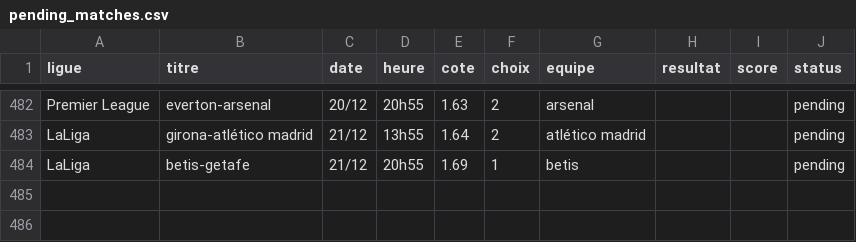
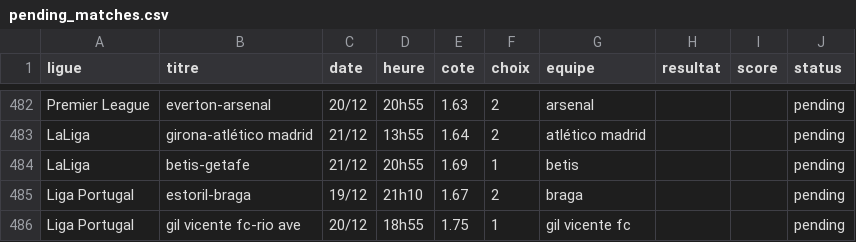
Before and after one commit to DavidSlskB/AlgoPari, a CSV file: data/pending_matches.csv, drawn as a sheet; only a part is shown, gaps mark what is left out.

```diff
--- a/data/pending_matches.csv
+++ b/data/pending_matches.csv
@@ -484 +484,3 @@ LaLiga,girona-atlético madrid,21/12,13h55,1.64,2,atlético madrid,,,pending
 LaLiga,betis-getafe,21/12,20h55,1.69,1,betis,,,pending
+Liga Portugal,estoril-braga,19/12,21h10,1.67,2,braga,,,pending
+Liga Portugal,gil vicente fc-rio ave,20/12,18h55,1.75,1,gil vicente fc,,,pending
```
Also changed, not shown: 1 other file.
